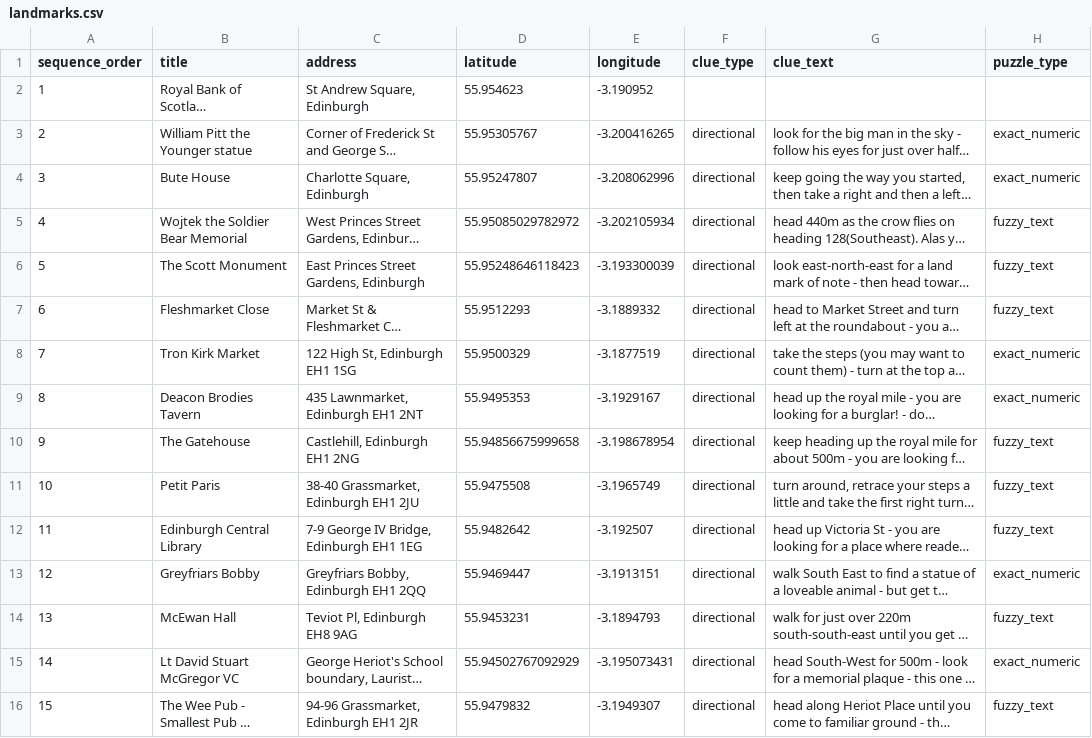
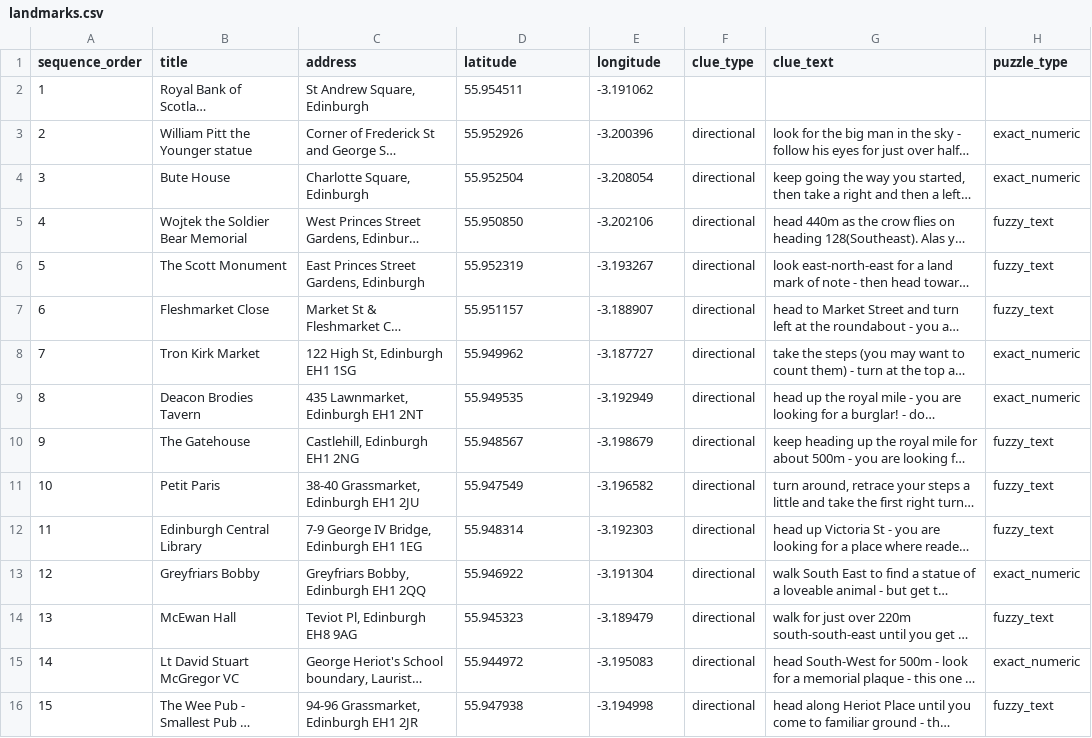
Before and after one commit to calpy2000/tourz, a CSV file: db/content/edinburgh-tour/landmarks.csv, drawn as a sheet; only a part is shown; long unchanged cells end in …; the diff names each change by its address in the sheet, - before the commit and + after, or states it on an @@ line.

Commit message:
Content checkpoint: 2026-10-19T13:34:54.519Z (5 file(s))

```diff
--- a/db/content/edinburgh-tour/landmarks.csv
+++ b/db/content/edinburgh-tour/landmarks.csv
-D2 (latitude): 55.954623
+D2 (latitude): 55.954511
-E2 (longitude): -3.190952
+E2 (longitude): -3.191062
-D3 (latitude): 55.95305767
+D3 (latitude): 55.952926
-E3 (longitude): -3.200416265
+E3 (longitude): -3.200396
-D4 (latitude): 55.95247807
+D4 (latitude): 55.952504
-E4 (longitude): -3.208062996
+E4 (longitude): -3.208054
-D5 (latitude): 55.95085029782972
+D5 (latitude): 55.950850
-E5 (longitude): -3.202105934
+E5 (longitude): -3.202106
-D6 (latitude): 55.95248646118423
+D6 (latitude): 55.952319
-E6 (longitude): -3.193300039
+E6 (longitude): -3.193267
-D7 (latitude): 55.9512293
+D7 (latitude): 55.951157
-E7 (longitude): -3.1889332
+E7 (longitude): -3.188907
-D8 (latitude): 55.9500329
+D8 (latitude): 55.949962
-E8 (longitude): -3.1877519
+E8 (longitude): -3.187727
-D9 (latitude): 55.9495353
+D9 (latitude): 55.949535
-E9 (longitude): -3.1929167
+E9 (longitude): -3.192949
-D10 (latitude): 55.94856675999658
+D10 (latitude): 55.948567
-E10 (longitude): -3.198678954
+E10 (longitude): -3.198679
-D11 (latitude): 55.9475508
+D11 (latitude): 55.947549
-E11 (longitude): -3.1965749
+E11 (longitude): -3.196582
-D12 (latitude): 55.9482642
+D12 (latitude): 55.948314
-E12 (longitude): -3.192507
+E12 (longitude): -3.192303
-D13 (latitude): 55.9469447
+D13 (latitude): 55.946922
-E13 (longitude): -3.1913151
+E13 (longitude): -3.191304
-D14 (latitude): 55.9453231
+D14 (latitude): 55.945323
-E14 (longitude): -3.1894793
+E14 (longitude): -3.189479
-D15 (latitude): 55.94502767092929
+D15 (latitude): 55.944972
-E15 (longitude): -3.195073431
+E15 (longitude): -3.195083
-D16 (latitude): 55.9479832
+D16 (latitude): 55.947938
-E16 (longitude): -3.1949307
+E16 (longitude): -3.194998
```
Also changed, not shown: db/content/edinburgh-tour/sites.csv, 3 other files.
